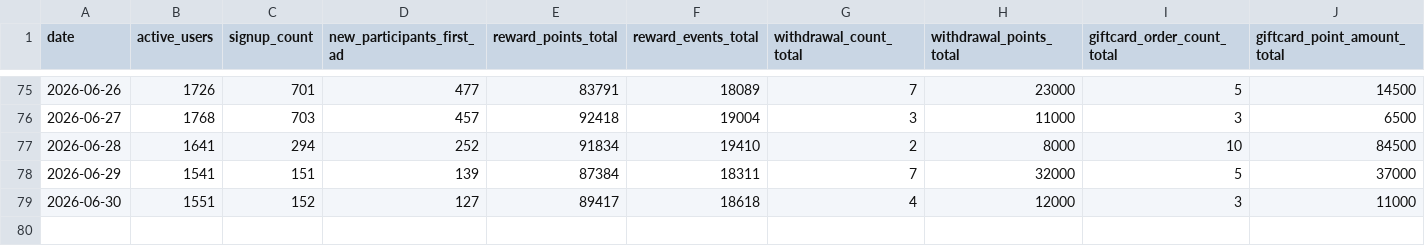
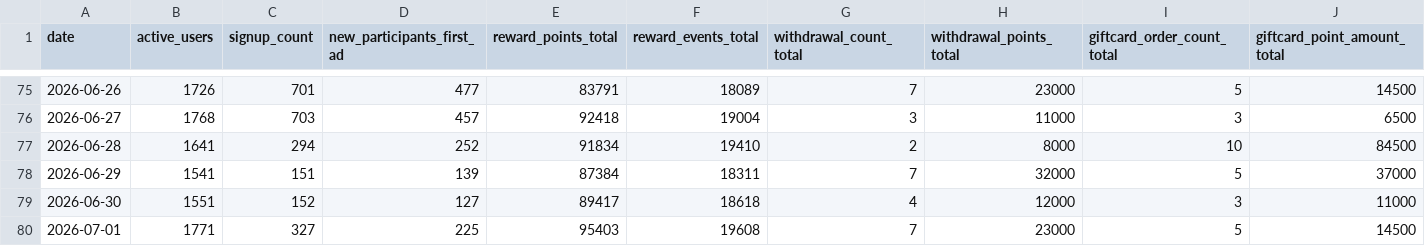
Before and after one commit to dongwonlee222/golden-goose-report, a CSV file: datasets/golden_goose_daily_public.csv, drawn as a sheet; only a part is shown, gaps mark what is left out; rows hold the shown columns only; the diff names each change by its address in the sheet, - before the commit and + after, or states it on an @@ line.

```diff
--- a/datasets/golden_goose_daily_public.csv
+++ b/datasets/golden_goose_daily_public.csv
+row 80: 2026-07-01 | 1771 | 327 | 225 | 95403 | 19608 | 7 | 23000 | 5 | 14500
```
Also changed, not shown: datasets/ad_revenue_public.csv, datasets/reward_cost_public.csv, 2 other files.
